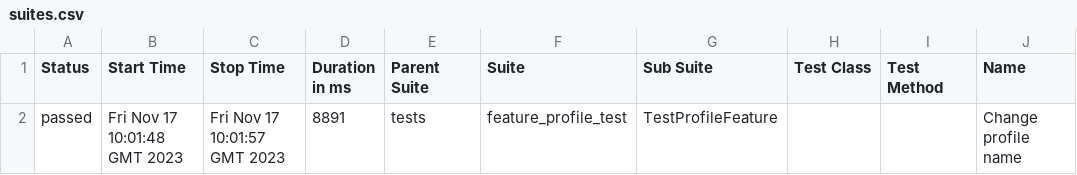
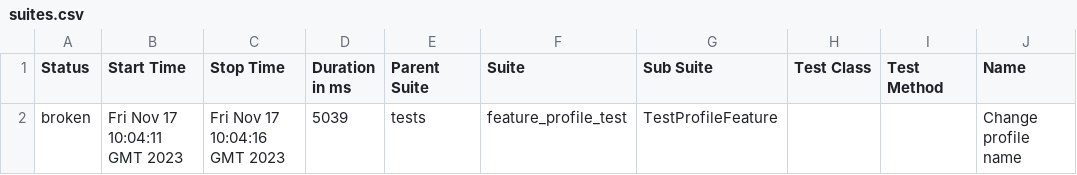
Before and after one commit to PavelBohdan/E2E_test_allure_CICD, a CSV file: data/suites.csv, drawn as a sheet; only a part is shown; the diff names each change by its address in the sheet, - before the commit and + after, or states it on an @@ line.

Commit message:
Deploying to gh-pages from @ PavelBohdan/E2E_test_allure_CICD@d0fcae9871f18efdfcb00ca0a539ff0bac38b5f3 🚀

```diff
--- a/data/suites.csv
+++ b/data/suites.csv
-A2 (Status): passed
+A2 (Status): broken
-B2 (Start Time): Fri Nov 17 10:01:48 GMT 2023
+B2 (Start Time): Fri Nov 17 10:04:11 GMT 2023
-C2 (Stop Time): Fri Nov 17 10:01:57 GMT 2023
+C2 (Stop Time): Fri Nov 17 10:04:16 GMT 2023
-D2 (Duration in ms): 8891
+D2 (Duration in ms): 5039
```
Also changed, not shown: 27 other files.
